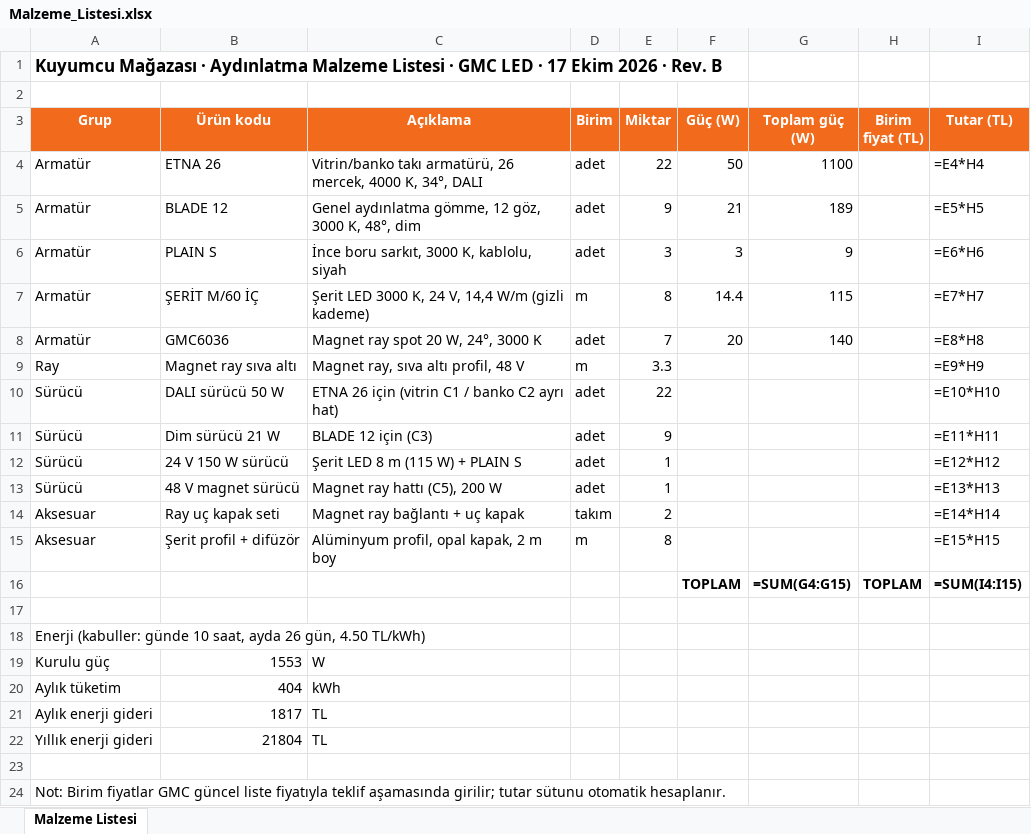
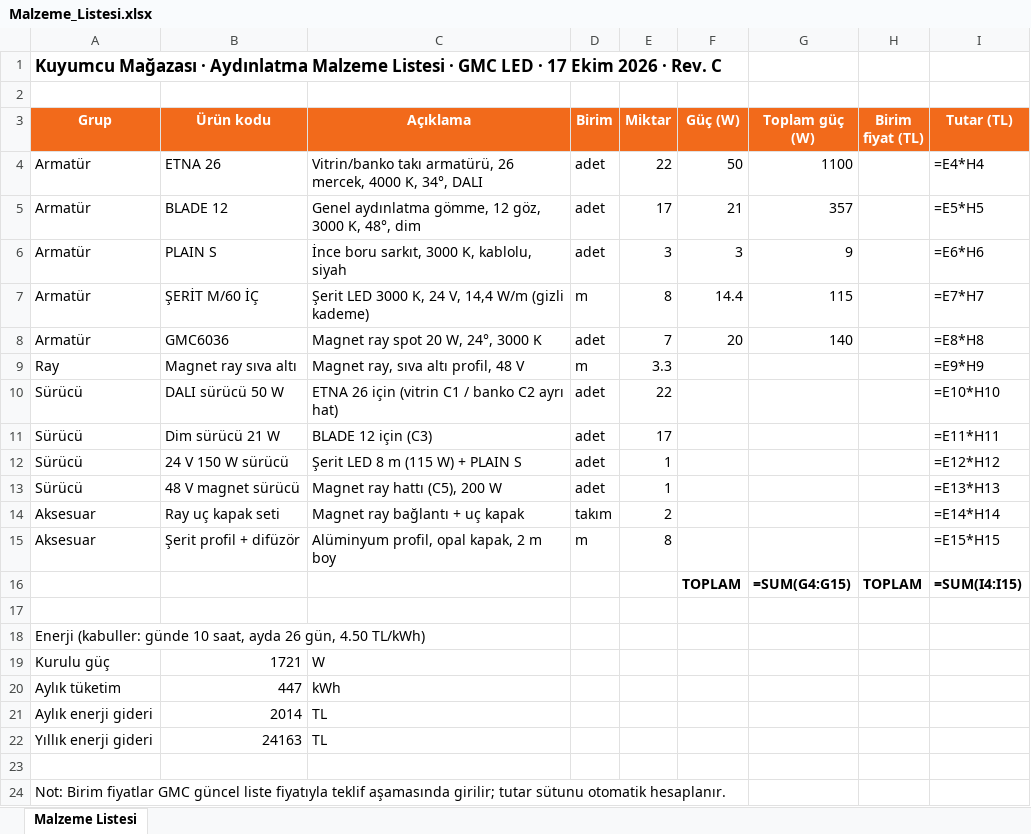
Before and after one commit to ahmetbuyukkar3-creator/gmc-kuyumcu-proje, an Excel workbook: Malzeme_Listesi.xlsx, sheet Malzeme Listesi, drawn as a sheet; values as stored, in another font and other column widths than the file's, no borders; formulas without a stored value are shown as written; the diff names each change by its address in the sheet, - before the commit and + after, or states it on an @@ line.

```diff
--- a/Malzeme_Listesi.xlsx (sheet Malzeme Listesi)
+++ b/Malzeme_Listesi.xlsx (sheet Malzeme Listesi)
-A1 (Grup): …· Rev. B
+A1 (Grup): …· Rev. C
-E5 (Miktar): 9
+E5 (Miktar): 17
-G5 (Toplam güç (W)): 189
+G5 (Toplam güç (W)): 357
-E11 (Miktar): 9
+E11 (Miktar): 17
-B19 (Ürün kodu): 1553
+B19 (Ürün kodu): 1721
-B20 (Ürün kodu): 404
+B20 (Ürün kodu): 447
-B21 (Ürün kodu): 1817
+B21 (Ürün kodu): 2014
-B22 (Ürün kodu): 21804
+B22 (Ürün kodu): 24163
```
Also changed, not shown: 42 other files.
